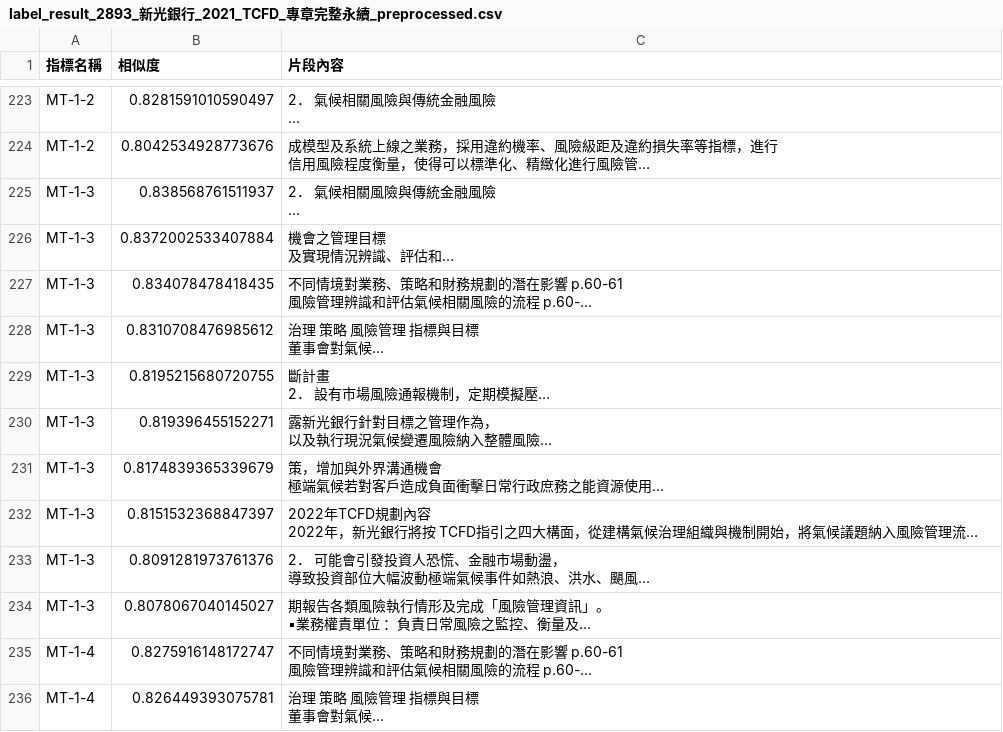
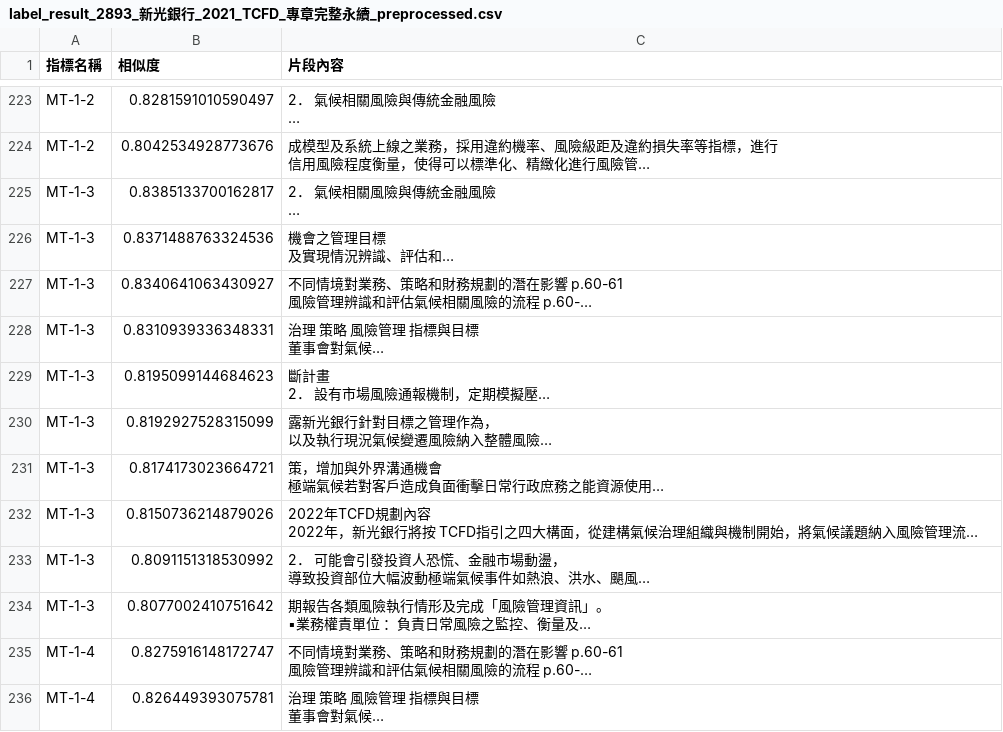
Before and after one commit to Mattis3858/rag_for_tcfd_reports, a CSV file: data/label_result/label_result_2893_新光銀行_2021_TCFD_專章完整永續_preprocessed.csv, drawn as a sheet; only a part is shown, gaps mark what is left out; long unchanged cells end in …; the diff names each change by its address in the sheet, - before the commit and + after, or states it on an @@ line.

```diff
--- a/data/label_result/label_result_2893_新光銀行_2021_TCFD_專章完整永續_preprocessed.csv
+++ b/data/label_result/label_result_2893_新光銀行_2021_TCFD_專章完整永續_preprocessed.csv
-B225 (相似度): 0.838568761511937
+B225 (相似度): 0.8385133700162817
-B226 (相似度): 0.8372002533407884
+B226 (相似度): 0.8371488763324536
-B227 (相似度): 0.834078478418435
+B227 (相似度): 0.8340641063430927
-B228 (相似度): 0.8310708476985612
+B228 (相似度): 0.8310939336348331
-B229 (相似度): 0.8195215680720755
+B229 (相似度): 0.8195099144684623
-B230 (相似度): 0.819396455152271
+B230 (相似度): 0.8192927528315099
-B231 (相似度): 0.8174839365339679
+B231 (相似度): 0.8174173023664721
-B232 (相似度): 0.8151532368847397
+B232 (相似度): 0.8150736214879026
-B233 (相似度): 0.8091281973761376
+B233 (相似度): 0.8091151318530992
-B234 (相似度): 0.8078067040145027
+B234 (相似度): 0.8077002410751642
```
Also changed, not shown: 4 other files.
